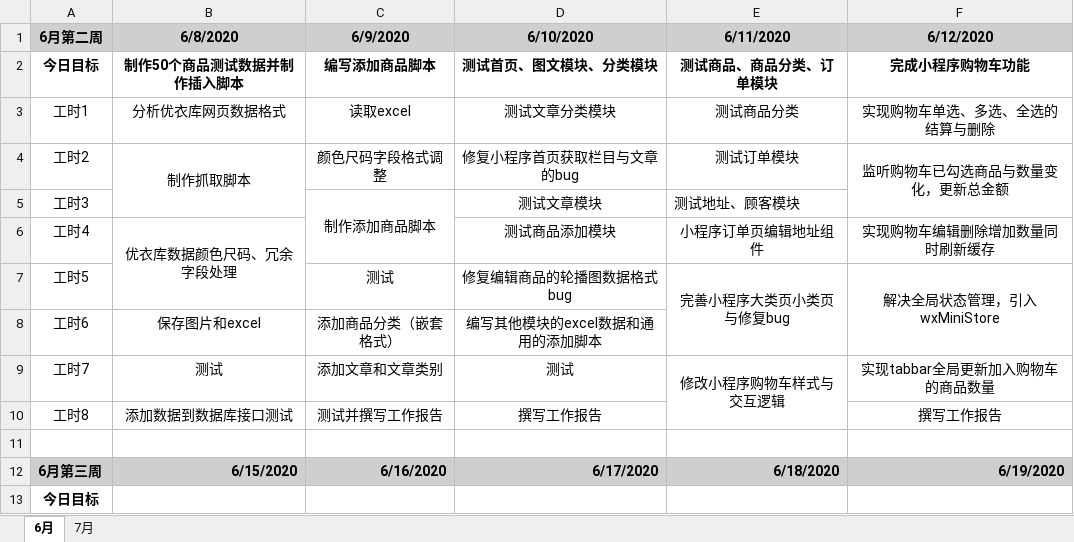
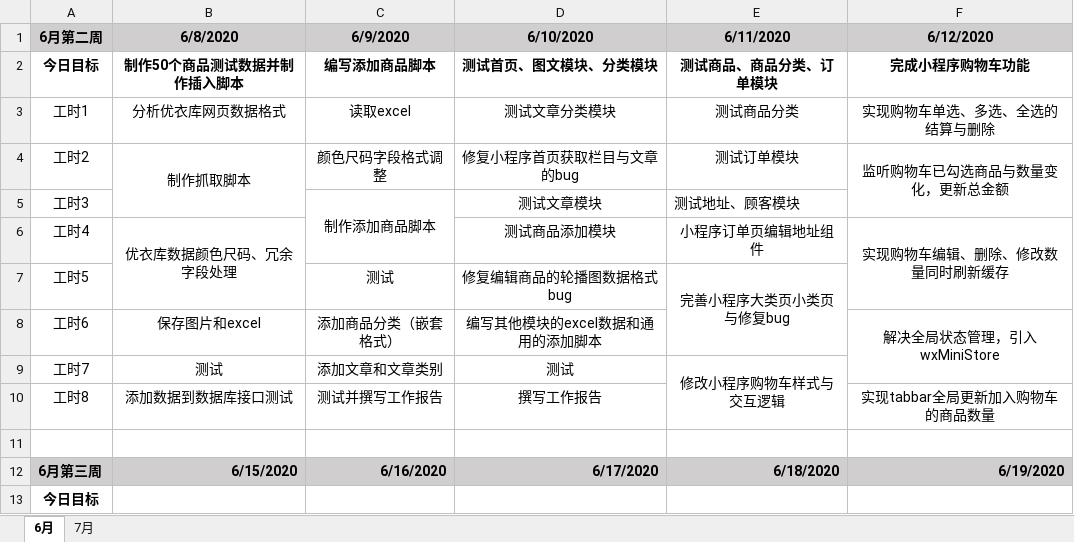
Before and after one commit to i-ce-fish/weekly_work_report, an Excel workbook: work_time.xlsx, sheet 6月, drawn as a sheet; only a part is shown; values as stored, in another font and other column widths than the file's, no borders; the diff names each change by its address in the sheet, - before the commit and + after, or states it on an @@ line.

Commit message:
log

```diff
--- a/work_time.xlsx (sheet 6月)
+++ b/work_time.xlsx (sheet 6月)
-F6 (6/12/2020): 实现购物车编辑删除增加数量同时刷新缓存
+F6 (6/12/2020): 实现购物车编辑、删除、修改数量同时刷新缓存
+F6:F7 merged
-F7 (6/12/2020): 解决全局状态管理，引入wxMiniStore
+F7 (6/12/2020): (empty)
-F7:F8 merged
-F8 (6/12/2020): (empty)
+F8 (6/12/2020): 解决全局状态管理，引入wxMiniStore
+F8:F9 merged
-F9 (6/12/2020): 实现tabbar全局更新加入购物车的商品数量
+F9 (6/12/2020): (empty)
-F10 (6/12/2020): 撰写工作报告
+F10 (6/12/2020): 实现tabbar全局更新加入购物车的商品数量
```
